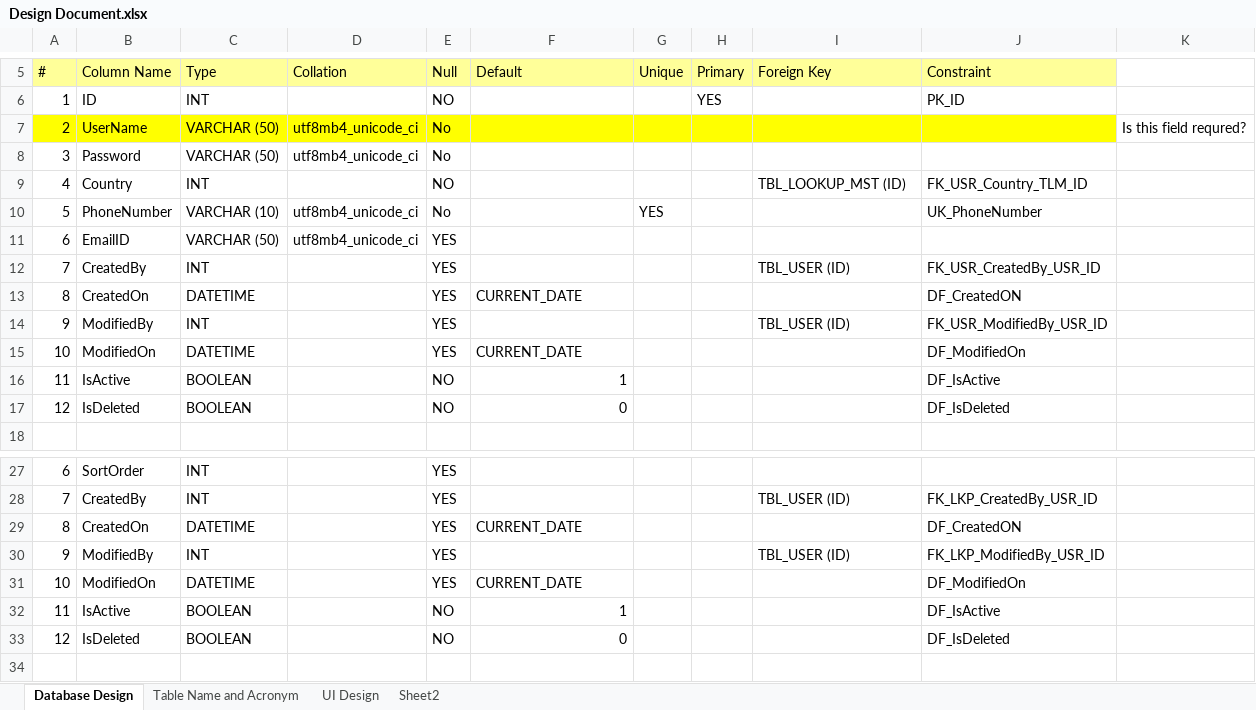
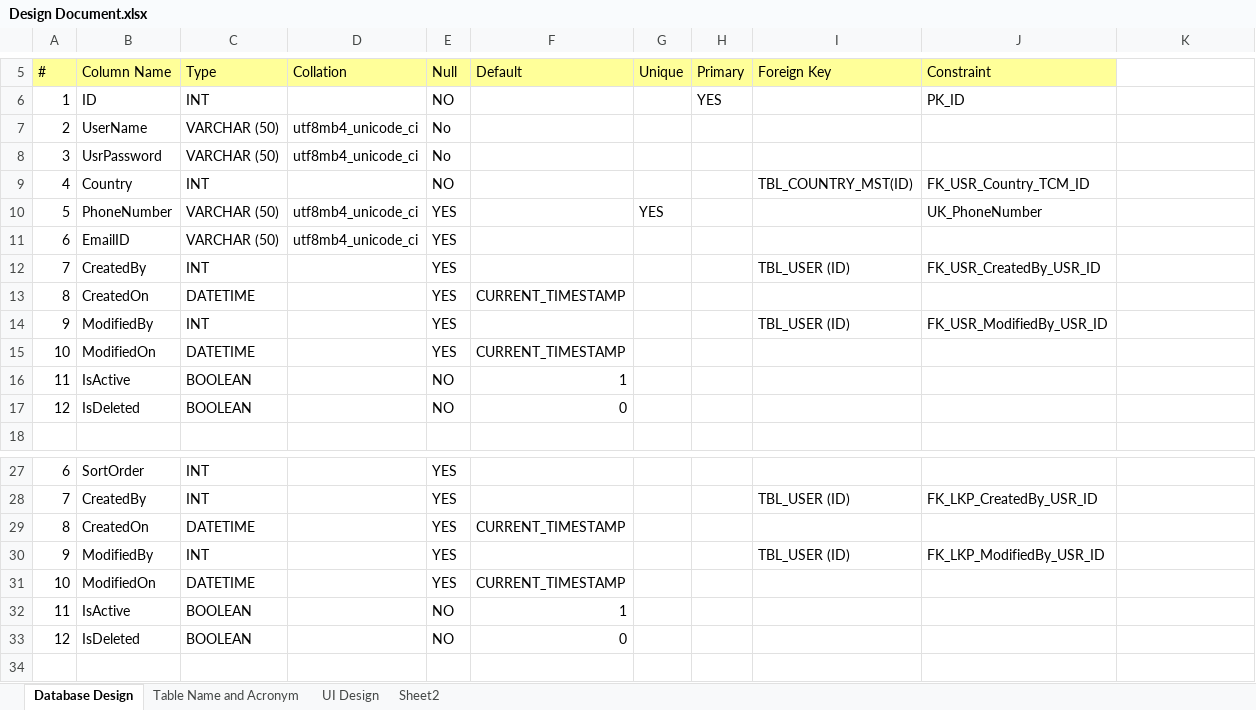
Before and after one commit to BandiniBhopi2608/Secure-Chat-Application, an Excel workbook: Documents/Design Document.xlsx, sheet Database Design, drawn as a sheet; only a part is shown, gaps mark what is left out; values as stored, in another font and other column widths than the file's, no borders; the diff covers the shown part only; the diff names each change by its address in the sheet, - before the commit and + after, or states it on an @@ line.

Commit message:
Update database design and generated Table scripts

```diff
--- a/Documents/Design Document.xlsx (sheet Database Design)
+++ b/Documents/Design Document.xlsx (sheet Database Design)
-A7:J7 fill: #FFFF00
+A7:J7 fill: none
-K7: Is this field requred?
+K7: (empty)
-B8: Password
+B8: UsrPassword
-I9: TBL_LOOKUP_MST (ID)
+I9: TBL_COUNTRY_MST(ID)
-J9: FK_USR_Country_TLM_ID
+J9: FK_USR_Country_TCM_ID
-C10: VARCHAR (10)
+C10: VARCHAR (50)
-E10: No
+E10: YES
-F13: CURRENT_DATE
+F13: CURRENT_TIMESTAMP
-J13: DF_CreatedON
+J13: (empty)
-F15: CURRENT_DATE
+F15: CURRENT_TIMESTAMP
-J15: DF_ModifiedOn
+J15: (empty)
-J16: DF_IsActive
+J16: (empty)
-J17: DF_IsDeleted
+J17: (empty)
-F29: CURRENT_DATE
+F29: CURRENT_TIMESTAMP
-J29: DF_CreatedON
+J29: (empty)
-F31: CURRENT_DATE
+F31: CURRENT_TIMESTAMP
-J31: DF_ModifiedOn
+J31: (empty)
-J32: DF_IsActive
+J32: (empty)
-J33: DF_IsDeleted
+J33: (empty)
```
Also changed, not shown: 17 added rows and 10 edited cells elsewhere in this sheet, sheet Table Name and Acronym, Documents/Progress Tracker.xlsx, 1 other file.
